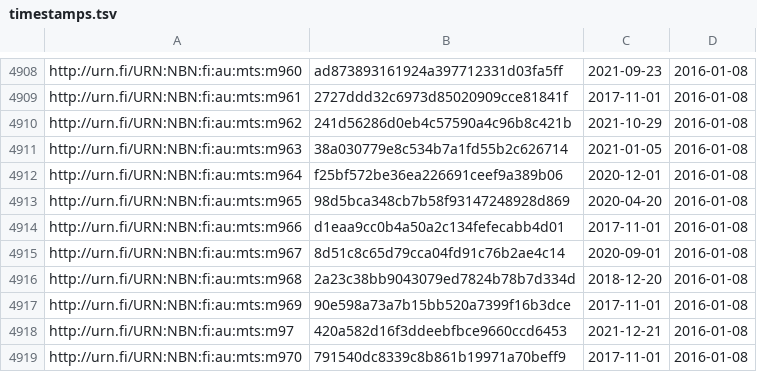
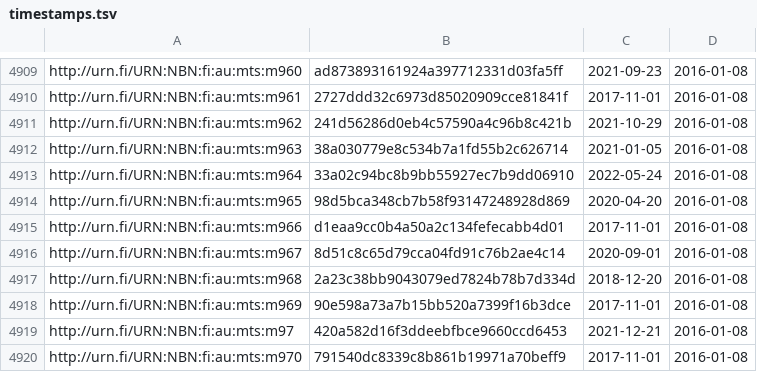
Before and after one commit to NatLibFi/Finto-data, a TSV file: vocabularies/metatietosanasto/timestamps.tsv, drawn as a sheet; only a part is shown, gaps mark what is left out; the diff covers the shown part only.

```diff
--- a/vocabularies/metatietosanasto/timestamps.tsv
+++ b/vocabularies/metatietosanasto/timestamps.tsv
@@ -4911,3 +4912,3 @@ http://urn.fi/URN:NBN:fi:au:mts:m962	241d56286d0eb4c57590a4c96b8c421b	2021-10-29
 http://urn.fi/URN:NBN:fi:au:mts:m963	38a030779e8c534b7a1fd55b2c626714	2021-01-05	2016-01-08
-http://urn.fi/URN:NBN:fi:au:mts:m964	f25bf572be36ea226691ceef9a389b06	2020-12-01	2016-01-08
+http://urn.fi/URN:NBN:fi:au:mts:m964	33a02c94bc8b9bb55927ec7b9dd06910	2022-05-24	2016-01-08
 http://urn.fi/URN:NBN:fi:au:mts:m965	98d5bca348cb7b58f93147248928d869	2020-04-20	2016-01-08
```
Also changed, not shown: 1 added row and 20 edited cells elsewhere in this file, 2 other files.
